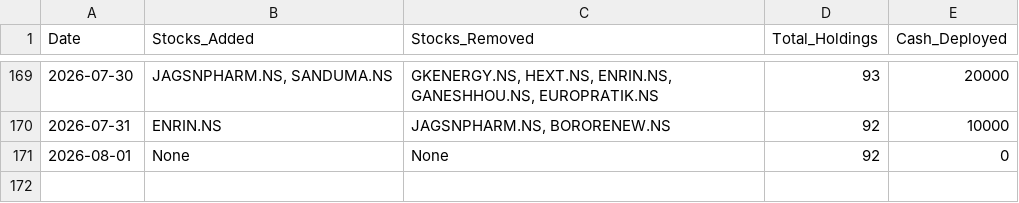
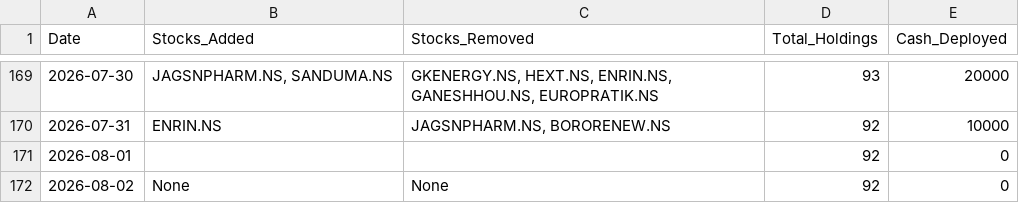
Before and after one commit to hitkarsh-singh/screener-tracker, a CSV file: data/daily_changes.csv, drawn as a sheet; only a part is shown, gaps mark what is left out.

```diff
--- a/data/daily_changes.csv
+++ b/data/daily_changes.csv
@@ -170,2 +170,3 @@ Date,Stocks_Added,Stocks_Removed,Total_Holdings,Cash_Deployed
 2026-07-31,ENRIN.NS,"JAGSNPHARM.NS, BORORENEW.NS",92,10000
-2026-08-01,None,None,92,0
+2026-08-01,,,92,0
+2026-08-02,None,None,92,0
```
Also changed, not shown: data/portfolio_value.csv, data/screener_history.csv, 1 other file.
